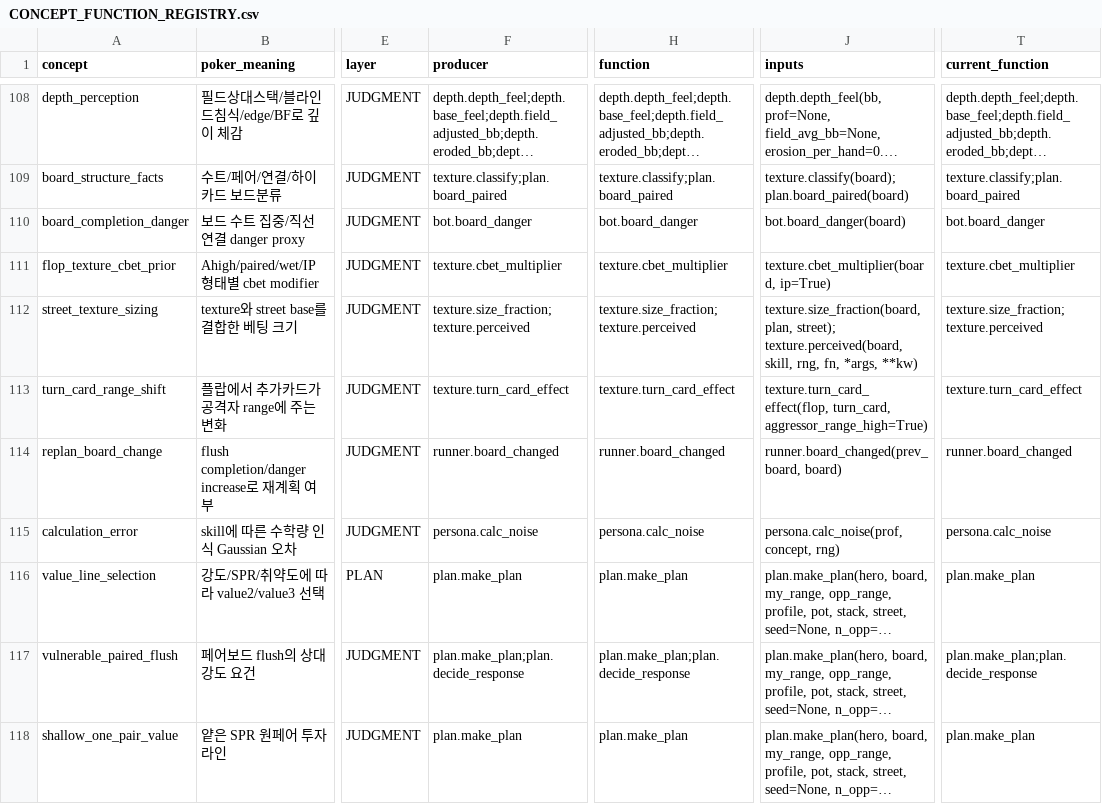
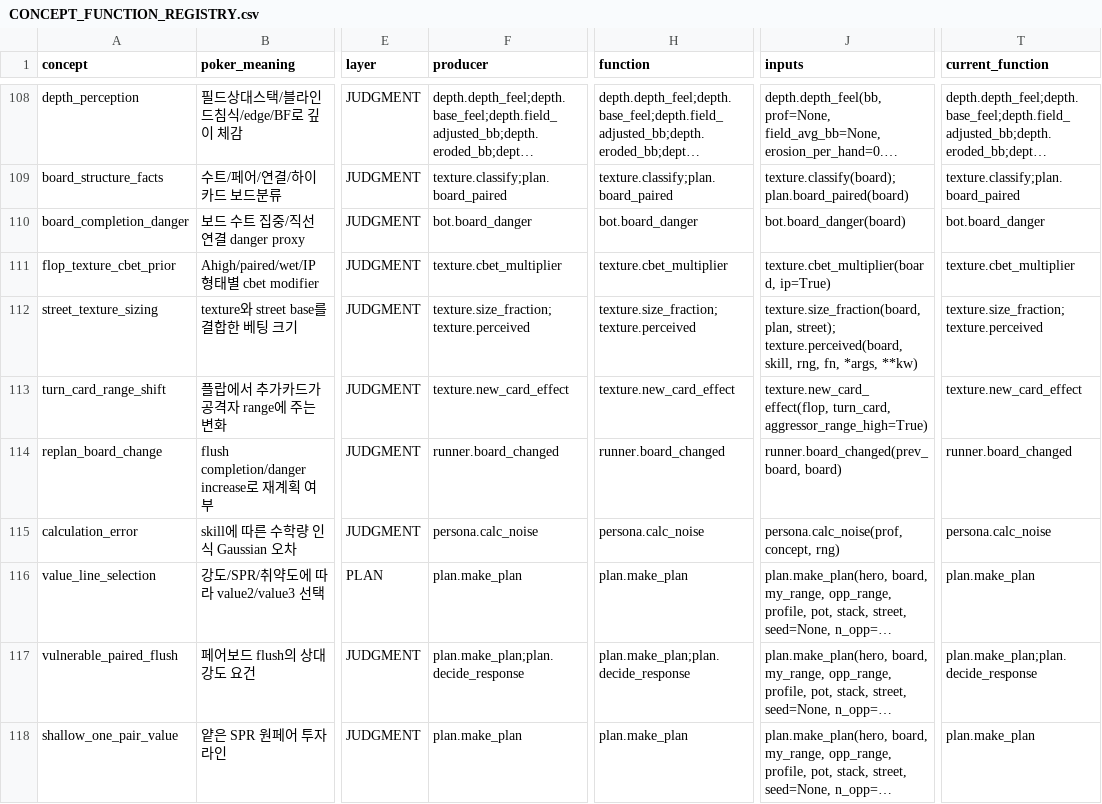
Before and after one commit to jiyul-git/t2, a CSV file: docs/semantic_audit/CONCEPT_FUNCTION_REGISTRY.csv, drawn as a sheet; only a part is shown, gaps mark what is left out; long unchanged cells end in …; the diff names each change by its address in the sheet, - before the commit and + after, or states it on an @@ line.

```diff
--- a/docs/semantic_audit/CONCEPT_FUNCTION_REGISTRY.csv
+++ b/docs/semantic_audit/CONCEPT_FUNCTION_REGISTRY.csv
-F113 (producer): texture.turn_card_effect
+F113 (producer): texture.new_card_effect
-H113 (function): texture.turn_card_effect
+H113 (function): texture.new_card_effect
-J113 (inputs): texture.turn_card_effect(flop, turn_card, aggressor_range_high=True)
+J113 (inputs): texture.new_card_effect(flop, turn_card, aggressor_range_high=True)
-T113 (current_function): texture.turn_card_effect
+T113 (current_function): texture.new_card_effect
```
Also changed, not shown: 11 other files.
